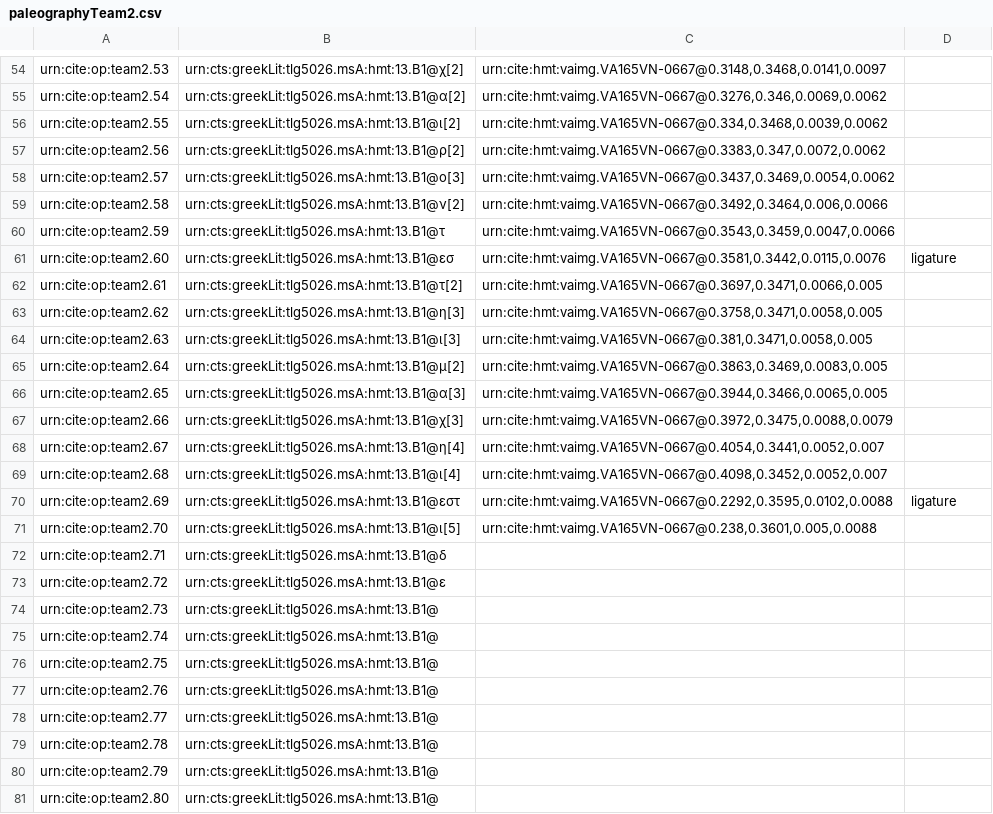
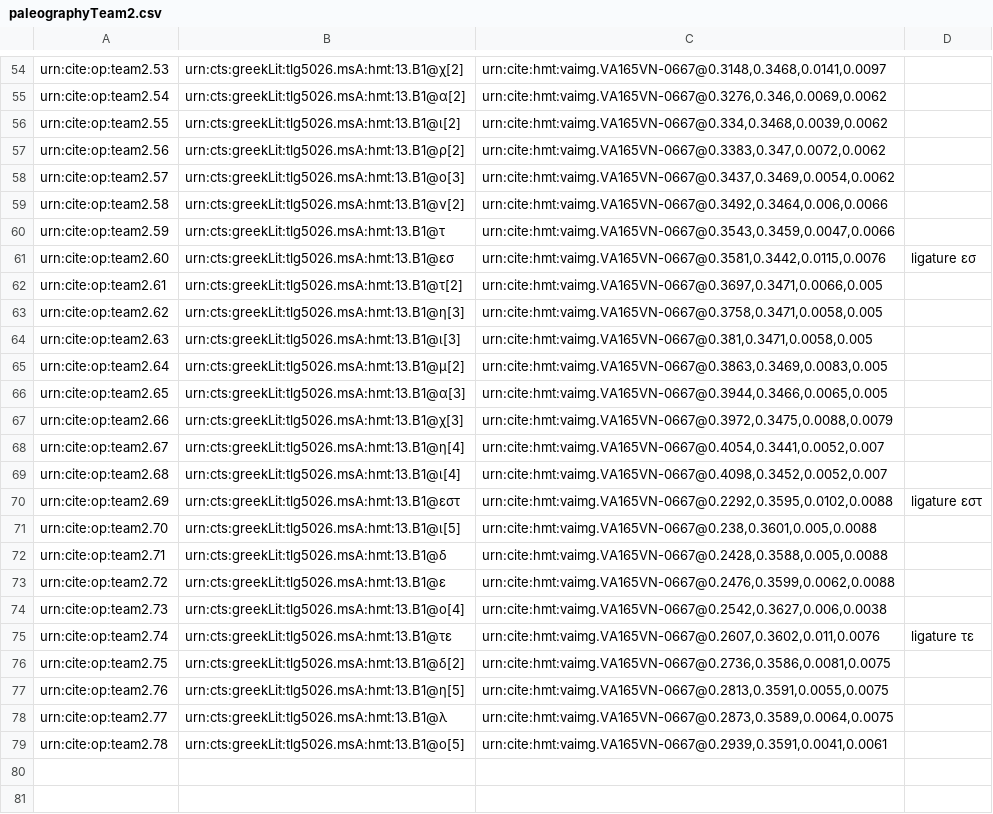
Before and after one commit to hmteditors/leiden, a CSV file: collections/paleographyTeam2.csv, drawn as a sheet; only a part is shown, gaps mark what is left out.

Commit message:
Update paleographyTeam2.csv

```diff
--- a/collections/paleographyTeam2.csv
+++ b/collections/paleographyTeam2.csv
@@ -60,3 +60,3 @@ urn:cite:op:team2.58,urn:cts:greekLit:tlg5026.msA:hmt:13.B1@ν[2],"urn:cite:hmt:
 urn:cite:op:team2.59,urn:cts:greekLit:tlg5026.msA:hmt:13.B1@τ,"urn:cite:hmt:vaimg.VA165VN-0667@0.3543,0.3459,0.0047,0.0066",
-urn:cite:op:team2.60,urn:cts:greekLit:tlg5026.msA:hmt:13.B1@εσ,"urn:cite:hmt:vaimg.VA165VN-0667@0.3581,0.3442,0.0115,0.0076",ligature,
+urn:cite:op:team2.60,urn:cts:greekLit:tlg5026.msA:hmt:13.B1@εσ,"urn:cite:hmt:vaimg.VA165VN-0667@0.3581,0.3442,0.0115,0.0076",ligature εσ,
 urn:cite:op:team2.61,urn:cts:greekLit:tlg5026.msA:hmt:13.B1@τ[2],"urn:cite:hmt:vaimg.VA165VN-0667@0.3697,0.3471,0.0066,0.005",
@@ -69,13 +69,11 @@ urn:cite:op:team2.67,urn:cts:greekLit:tlg5026.msA:hmt:13.B1@η[4],"urn:cite:hmt:
 urn:cite:op:team2.68,urn:cts:greekLit:tlg5026.msA:hmt:13.B1@ι[4],"urn:cite:hmt:vaimg.VA165VN-0667@0.4098,0.3452,0.0052,0.007",
-urn:cite:op:team2.69,urn:cts:greekLit:tlg5026.msA:hmt:13.B1@εστ,"urn:cite:hmt:vaimg.VA165VN-0667@0.2292,0.3595,0.0102,0.0088",ligature,
+urn:cite:op:team2.69,urn:cts:greekLit:tlg5026.msA:hmt:13.B1@εστ,"urn:cite:hmt:vaimg.VA165VN-0667@0.2292,0.3595,0.0102,0.0088",ligature εστ,
 urn:cite:op:team2.70,urn:cts:greekLit:tlg5026.msA:hmt:13.B1@ι[5],"urn:cite:hmt:vaimg.VA165VN-0667@0.238,0.3601,0.005,0.0088",
-urn:cite:op:team2.71,urn:cts:greekLit:tlg5026.msA:hmt:13.B1@δ,
-urn:cite:op:team2.72,urn:cts:greekLit:tlg5026.msA:hmt:13.B1@ε,
-urn:cite:op:team2.73,urn:cts:greekLit:tlg5026.msA:hmt:13.B1@
-urn:cite:op:team2.74,urn:cts:greekLit:tlg5026.msA:hmt:13.B1@
-urn:cite:op:team2.75,urn:cts:greekLit:tlg5026.msA:hmt:13.B1@
-urn:cite:op:team2.76,urn:cts:greekLit:tlg5026.msA:hmt:13.B1@
-urn:cite:op:team2.77,urn:cts:greekLit:tlg5026.msA:hmt:13.B1@
-urn:cite:op:team2.78,urn:cts:greekLit:tlg5026.msA:hmt:13.B1@
-urn:cite:op:team2.79,urn:cts:greekLit:tlg5026.msA:hmt:13.B1@
-urn:cite:op:team2.80,urn:cts:greekLit:tlg5026.msA:hmt:13.B1@
+urn:cite:op:team2.71,urn:cts:greekLit:tlg5026.msA:hmt:13.B1@δ,"urn:cite:hmt:vaimg.VA165VN-0667@0.2428,0.3588,0.005,0.0088",
+urn:cite:op:team2.72,urn:cts:greekLit:tlg5026.msA:hmt:13.B1@ε,"urn:cite:hmt:vaimg.VA165VN-0667@0.2476,0.3599,0.0062,0.0088",
+urn:cite:op:team2.73,urn:cts:greekLit:tlg5026.msA:hmt:13.B1@ο[4],"urn:cite:hmt:vaimg.VA165VN-0667@0.2542,0.3627,0.006,0.0038",
+urn:cite:op:team2.74,urn:cts:greekLit:tlg5026.msA:hmt:13.B1@τε,"urn:cite:hmt:vaimg.VA165VN-0667@0.2607,0.3602,0.011,0.0076",ligature τε,
+urn:cite:op:team2.75,urn:cts:greekLit:tlg5026.msA:hmt:13.B1@δ[2],"urn:cite:hmt:vaimg.VA165VN-0667@0.2736,0.3586,0.0081,0.0075",
+urn:cite:op:team2.76,urn:cts:greekLit:tlg5026.msA:hmt:13.B1@η[5],"urn:cite:hmt:vaimg.VA165VN-0667@0.2813,0.3591,0.0055,0.0075",
+urn:cite:op:team2.77,urn:cts:greekLit:tlg5026.msA:hmt:13.B1@λ,"urn:cite:hmt:vaimg.VA165VN-0667@0.2873,0.3589,0.0064,0.0075",
+urn:cite:op:team2.78,urn:cts:greekLit:tlg5026.msA:hmt:13.B1@ο[5],"urn:cite:hmt:vaimg.VA165VN-0667@0.2939,0.3591,0.0041,0.0061",
```
